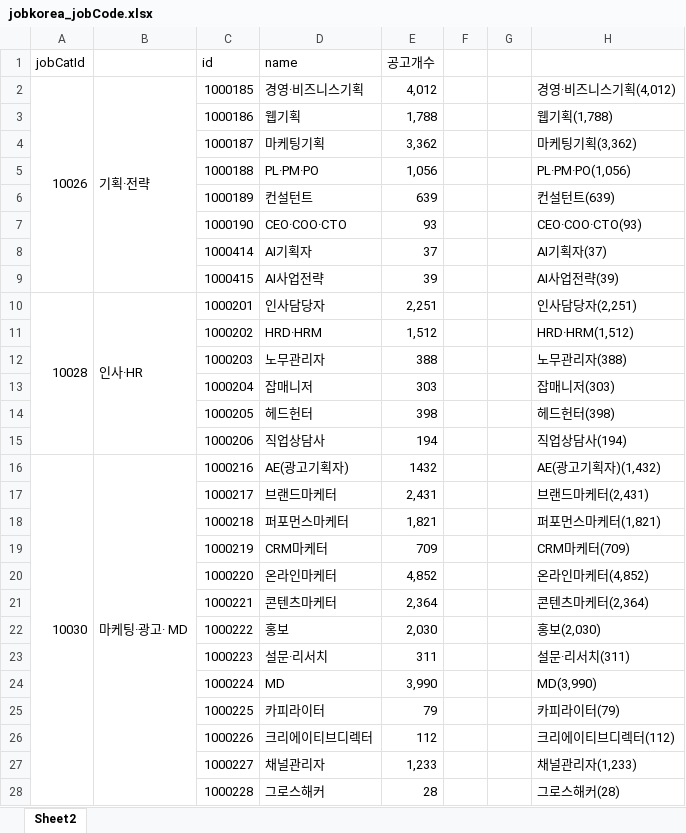
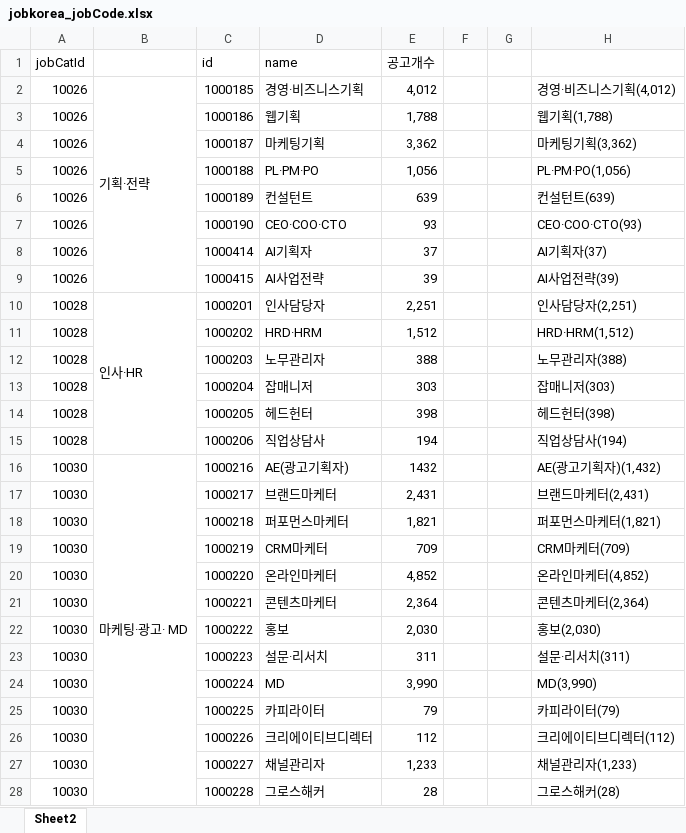
Before and after one commit to yunzivv/project_crawling_25_05, an Excel workbook: jobkorea_jobCode.xlsx, sheet Sheet2, drawn as a sheet; only a part is shown; values as stored, in another font and other column widths than the file's, no cell formats; the diff covers the shown part only; the diff names each change by its address in the sheet, - before the commit and + after, or states it on an @@ line.

```diff
--- a/jobkorea_jobCode.xlsx (sheet Sheet2)
+++ b/jobkorea_jobCode.xlsx (sheet Sheet2)
-A2:A9 merged
-A3:A9 (jobCatId): (empty)
+A3:A9 (jobCatId): 10026
-A10:A15 merged
-A11:A15 (jobCatId): (empty)
+A11:A15 (jobCatId): 10028
-A16:A28 merged
-A17:A28 (jobCatId): (empty)
+A17:A28 (jobCatId): 10030
```
Also changed, not shown: 197 edited cells and merged cells elsewhere in this sheet, cell formats, jobkorea_requirements.xlsx, 2 other files.
